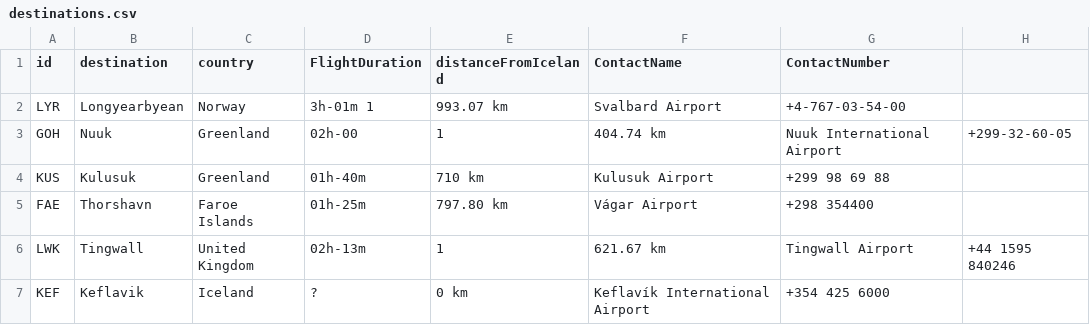
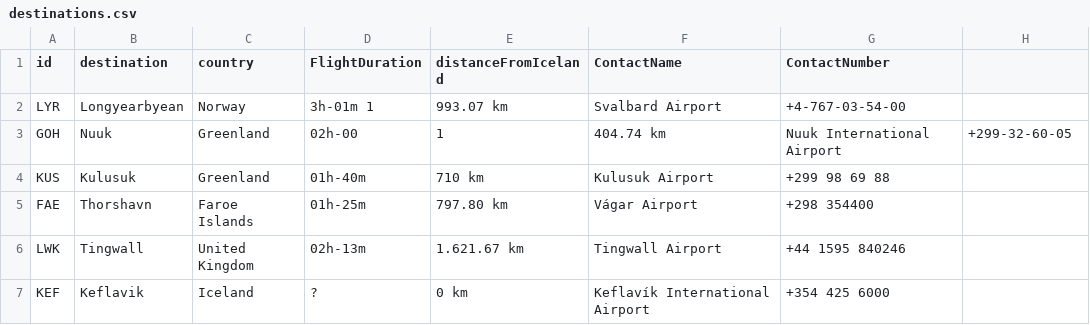
Before and after one commit to patrekurorn/NaNAir39, a CSV file: DataClasses/destinations.csv, drawn as a sheet.

Commit message:
Update destinations.csv

```diff
--- a/DataClasses/destinations.csv
+++ b/DataClasses/destinations.csv
@@ -5,3 +5,3 @@ KUS,	Kulusuk,	Greenland,	01h-40m, 710 km,		Kulusuk Airport,		+299 98 69 88
 FAE,	Thorshavn,	Faroe Islands,	01h-25m, 797.80 km,		Vágar Airport,		+298 354400
-LWK,	Tingwall,	United Kingdom,	02h-13m, 1,621.67 km,		Tingwall Airport,		+44 1595 840246
+LWK,	Tingwall,	United Kingdom,	02h-13m, 1.621.67 km,		Tingwall Airport,		+44 1595 840246
 KEF,	Keflavik,	Iceland,	?,	0 km, 		Keflavík International Airport,		+354 425 6000
```
